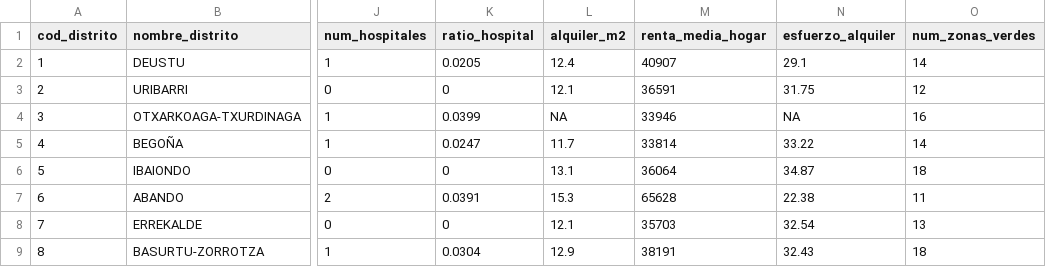
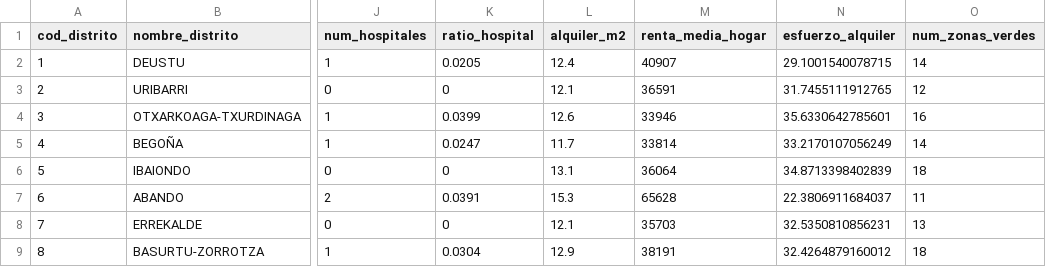
Before and after one commit to pdiazmasa/PROYECTO_II, a CSV file: datasets/vizcaya-bilbao/distritos_bilbao_base_final.csv, drawn as a sheet; only a part is shown, gaps mark what is left out; the diff names each change by its address in the sheet, - before the commit and + after, or states it on an @@ line.

```diff
--- a/datasets/vizcaya-bilbao/distritos_bilbao_base_final.csv
+++ b/datasets/vizcaya-bilbao/distritos_bilbao_base_final.csv
-N2 (esfuerzo_alquiler): 29.1
+N2 (esfuerzo_alquiler): 29.1001540078715
-N3 (esfuerzo_alquiler): 31.75
+N3 (esfuerzo_alquiler): 31.7455111912765
-L4 (alquiler_m2): NA
+L4 (alquiler_m2): 12.6
-N4 (esfuerzo_alquiler): NA
+N4 (esfuerzo_alquiler): 35.6330642785601
-N5 (esfuerzo_alquiler): 33.22
+N5 (esfuerzo_alquiler): 33.2170107056249
-N6 (esfuerzo_alquiler): 34.87
+N6 (esfuerzo_alquiler): 34.8713398402839
-N7 (esfuerzo_alquiler): 22.38
+N7 (esfuerzo_alquiler): 22.3806911684037
-N8 (esfuerzo_alquiler): 32.54
+N8 (esfuerzo_alquiler): 32.5350810856231
-N9 (esfuerzo_alquiler): 32.43
+N9 (esfuerzo_alquiler): 32.4264879160012
```
Also changed, not shown: datasets/valencia/municipios_valencia_base_final.csv, datasets/vizcaya-bilbao/municipios_vizcaya_base_final.csv, 1 other file.
